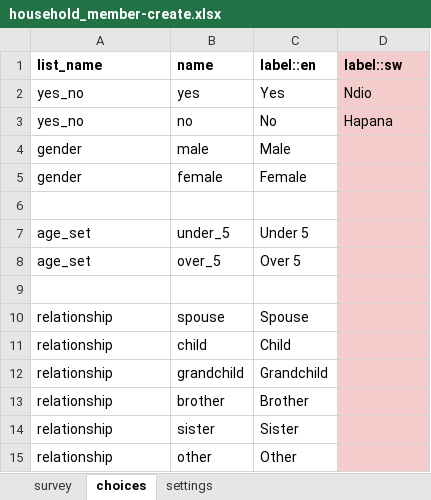
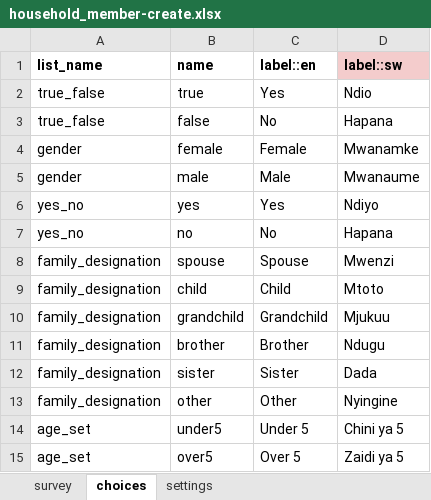
Before and after one commit to medic/cht-accelerator, an Excel workbook: POSHIT/Example CHT application/malaria-usecase-cht/forms/contact/household_member-create.xlsx, sheet choices, drawn as a sheet; values as stored, in another font and other column widths than the file's, no borders; removed rows and columns are numbered as before the commit, all else as after; the diff names each change by its address in the sheet, - before the commit and + after, or states it on an @@ line.

```diff
--- a/POSHIT/Example CHT application/malaria-usecase-cht/forms/contact/household_member-create.xlsx (sheet choices)
+++ b/POSHIT/Example CHT application/malaria-usecase-cht/forms/contact/household_member-create.xlsx (sheet choices)
+row 2: true_false | true | Yes | Ndio
+row 3: true_false | false | No | Hapana
+row 4: gender | female | Female | Mwanamke
+row 5: gender | male | Male | Mwanaume
-D6 (label::sw): Ndio
+D6 (label::sw): Ndiyo
-D6:D7 fill: #F4CCCC
+D6:D7 fill: none
-row 4: gender | male | Male
-row 5: gender | female | Female
-row 6: (empty)
-row 7: age_set | under_5 | Under 5
-row 8: age_set | over_5 | Over 5
-row 9: (empty)
-A8:A13 (list_name): relationship
+A8:A13 (list_name): family_designation
-D8 (label::sw): (empty)
+D8 (label::sw): Mwenzi
-D8:D13 fill: #F4CCCC
+D8:D13 fill: none
-D9 (label::sw): (empty)
+D9 (label::sw): Mtoto
-D10 (label::sw): (empty)
+D10 (label::sw): Mjukuu
-D11 (label::sw): (empty)
+D11 (label::sw): Ndugu
-D12 (label::sw): (empty)
+D12 (label::sw): Dada
-D13 (label::sw): (empty)
+D13 (label::sw): Nyingine
+row 14: age_set | under5 | Under 5 | Chini ya 5
+row 15: age_set | over5 | Over 5 | Zaidi ya 5
```
Also changed, not shown: sheet survey, sheet settings, 5 other files.
